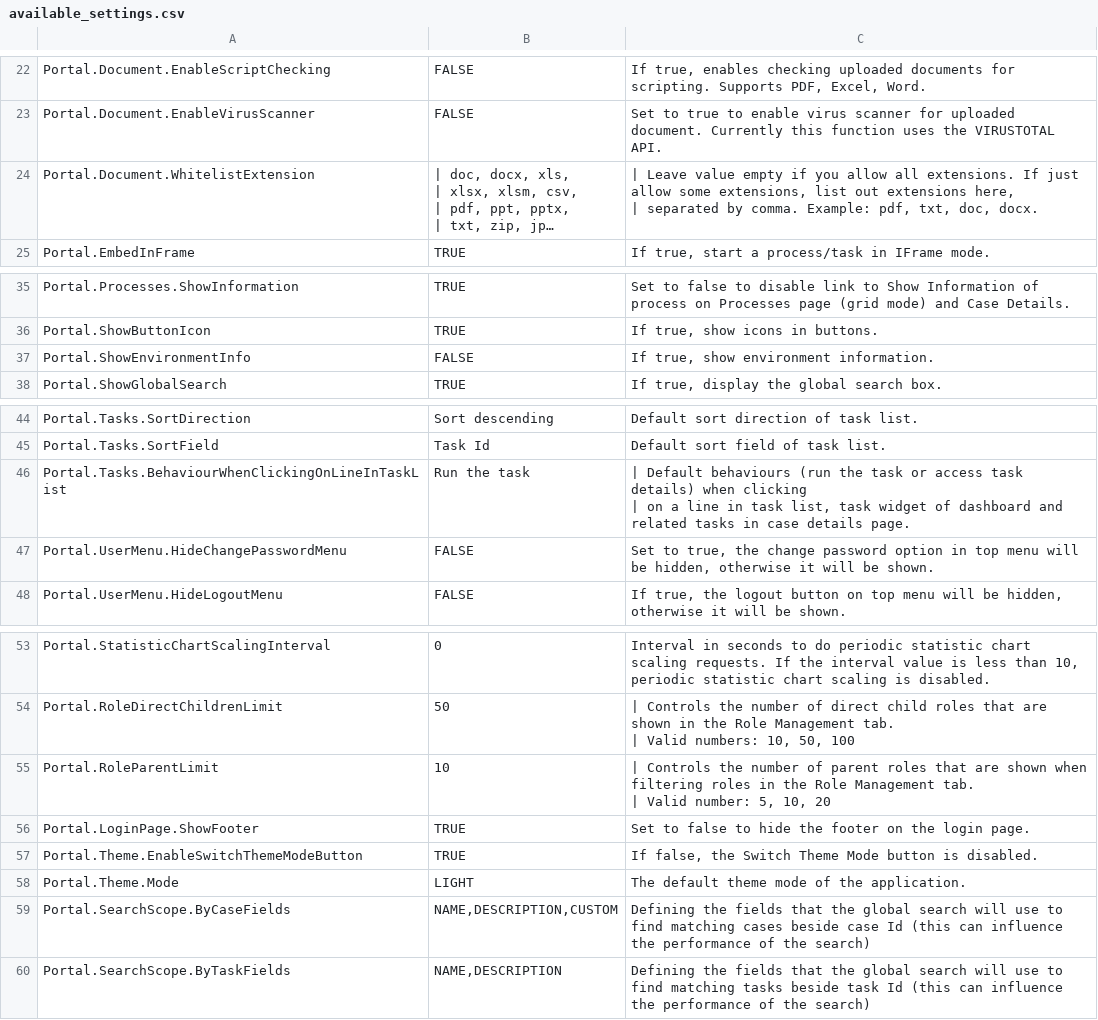
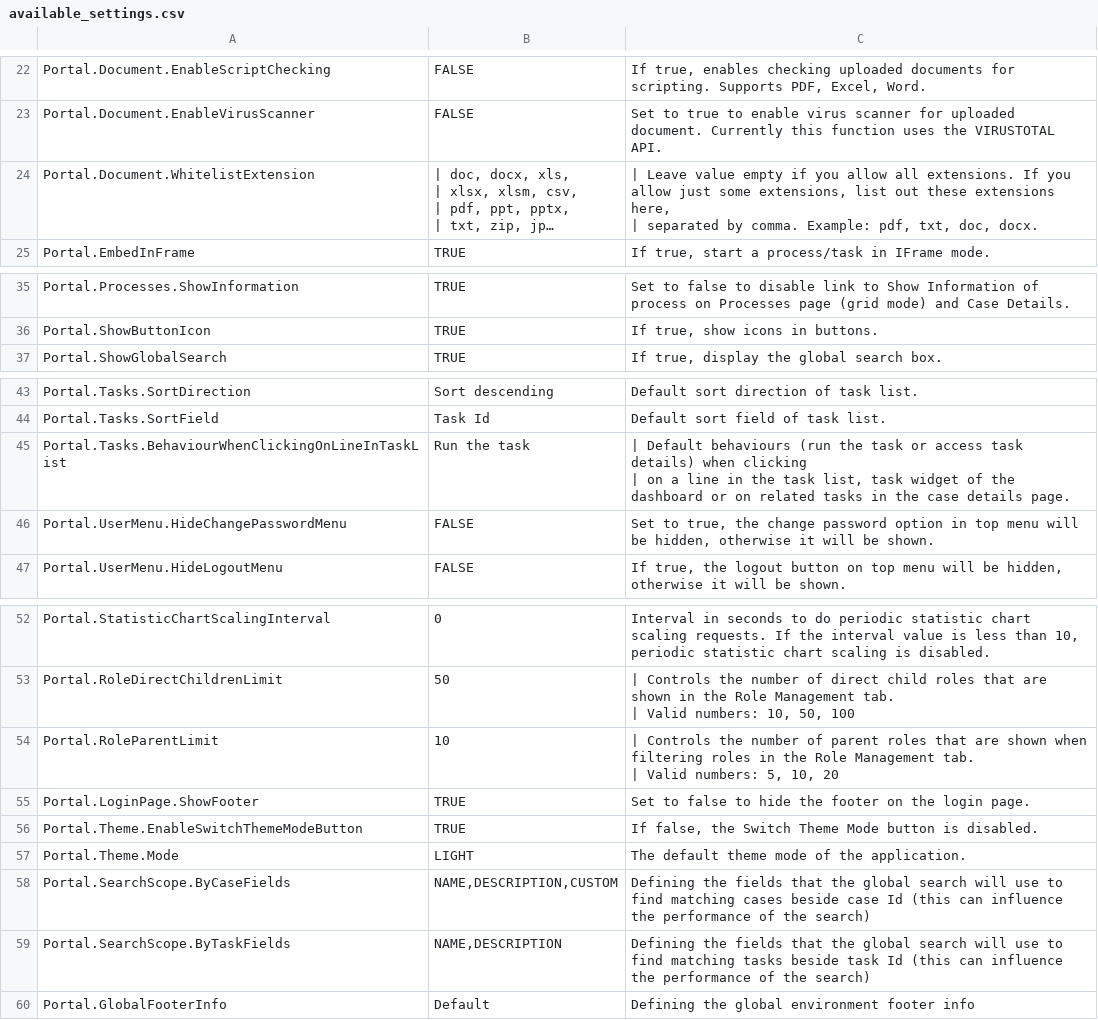
Before and after one commit to lttung-axonivy/portal, a CSV file: Documentation/portal-guide/source/portal-user-guide/admin-settings/documents/available_settings.csv, drawn as a sheet; only a part is shown, gaps mark what is left out; long unchanged cells end in …; removed rows and columns are numbered as before the commit, all else as after; the diff names each change by its address in the sheet, - before the commit and + after, or states it on an @@ line.

Commit message:
Document/ivyportal 15487 overwrite html dialog customization support 10 (#300)
* IVYPORTAL-15487 Overwrite HTML Dialog Customization Support: implement and remove override dialog

* IVYPORTAL-15487 Overwrite HTML Dialog Customization Support: update Jenkinsfile

* IVYPORTAL-15487 Overwrite HTML Dialog Customization Support: update testcase

* IVYPORTAL-15487 Overwrite HTML Dialog Customization Support: update document

* IVYPORTAL-15487 Overwrite HTML Dialog Customization Support: update document

* IVYPORTAL-15487 Overwrite HTML Dialog Customization Support: handle feedback

* IVYPORTAL-15487 Overwrite HTML Dialog Customization Support: handle feedback

* IVYPORTAL-15487 Overwrite HTML Dialog Customization Support: handle feedback

* IVYPORTAL-15487 Overwrite HTML Dialog Customization Support: handle feedback

* IVYPORTAL-15487 Overwrite HTML Dialog Customization Support: handle feedback

* IVYPORTAL-15487 Overwrite HTML Dialog Customization Support: handle feedback

```diff
--- a/Documentation/portal-guide/source/portal-user-guide/admin-settings/documents/available_settings.csv
+++ b/Documentation/portal-guide/source/portal-user-guide/admin-settings/documents/available_settings.csv
-C24: …extensions. If just allow some extensions, list out extensions here,…
+C24: …extensions. If you allow just some extensions, list out these extensions here,…
-row 37: Portal.ShowEnvironmentInfo | FALSE | If true, show environment information.
-C45: …line in task list, task widget of dashboard and related tasks in case details…
+C45: …line in the task list, task widget of the dashboard or on related tasks in the case details…
-C54: …| Valid number: 5, 10,…
+C54: …| Valid numbers: 5, 10,…
+row 60: Portal.GlobalFooterInfo | Default | Defining the global environment footer info
```
Also changed, not shown: 5 other files.
